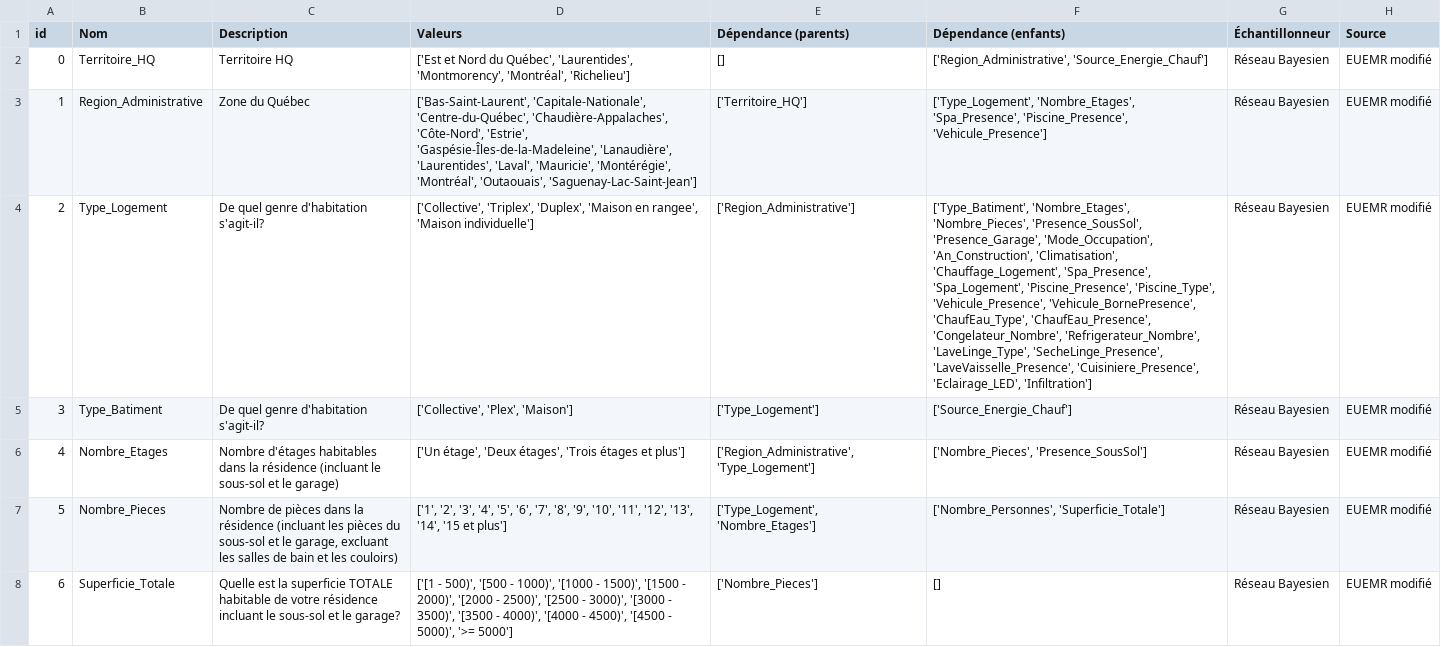
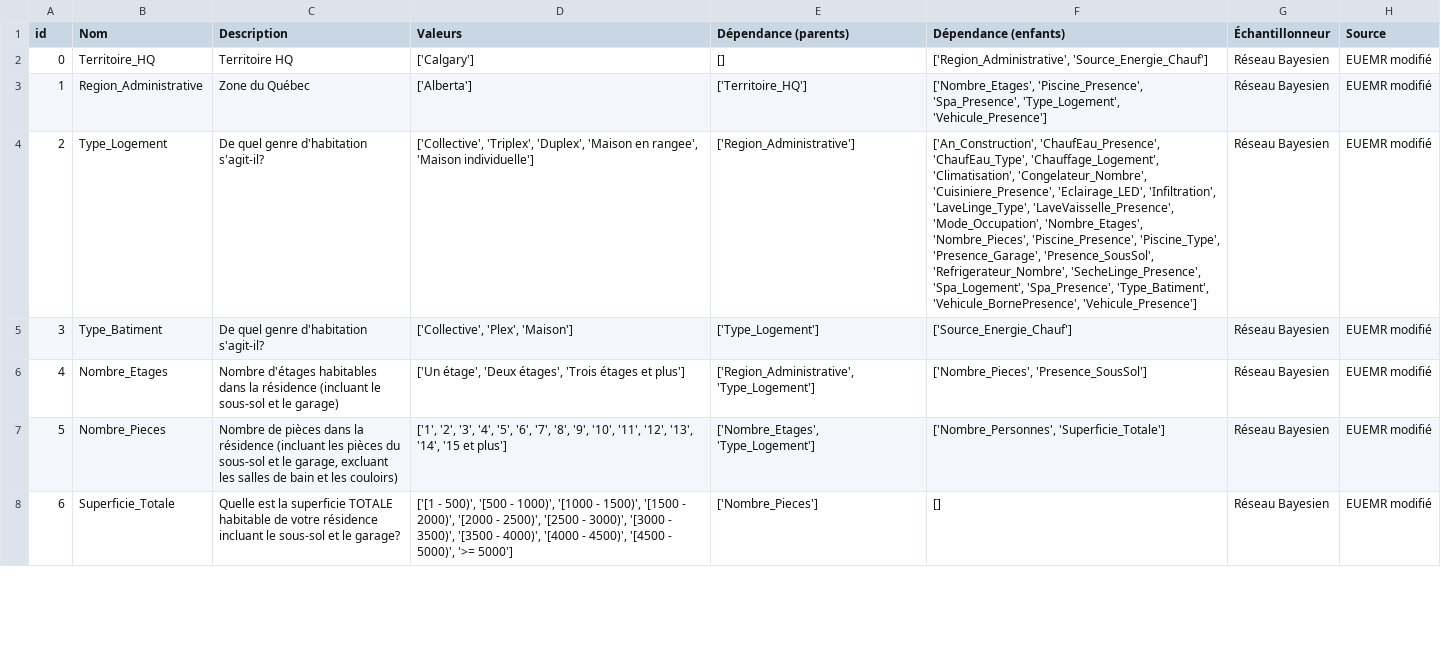
Before and after one commit to Febricant/sampler-simparc, a CSV file: data/processed/bayesian_network/Bn.csv, drawn as a sheet; only a part is shown; the diff covers the shown part only; the diff names each change by its address in the sheet, - before the commit and + after, or states it on an @@ line.

```diff
--- a/data/processed/bayesian_network/Bn.csv
+++ b/data/processed/bayesian_network/Bn.csv
-D2 (Valeurs): ['Est et Nord du Québec', 'Laurentides', 'Montmorency', 'Montréal', 'Richelieu']
+D2 (Valeurs): ['Calgary']
-D3 (Valeurs): ['Bas-Saint-Laurent', 'Capitale-Nationale', 'Centre-du-Québec', 'Chaudière-Appalaches', 'Côte-Nord', 'Estrie', 'Gaspésie-Îles-de-la-Madeleine', 'Lanaudière', 'Laurentides', 'Laval', 'Mauricie', 'Montérégie', 'Montréal', 'Outaouais', 'Saguenay-Lac-Saint-Jean']
+D3 (Valeurs): ['Alberta']
-F3 (Dépendance (enfants)): ['Type_Logement', 'Nombre_Etages', 'Spa_Presence', 'Piscine_Presence', 'Vehicule_Presence']
+F3 (Dépendance (enfants)): ['Nombre_Etages', 'Piscine_Presence', 'Spa_Presence', 'Type_Logement', 'Vehicule_Presence']
-F4 (Dépendance (enfants)): ['Type_Batiment', 'Nombre_Etages', 'Nombre_Pieces', 'Presence_SousSol', 'Presence_Garage', 'Mode_Occupation', 'An_Construction', 'Climatisation', 'Chauffage_Logement', 'Spa_Presence', 'Spa_Logement', 'Piscine_Presence', 'Piscine_Type', 'Vehicule_Presence', 'Vehicule_BornePresence', 'ChaufEau_Type', 'ChaufEau_Presence', 'Congelateur_Nombre', 'Refrigerateur_Nombre', 'LaveLinge_Type', 'SecheLinge_Presence', 'LaveVaisselle_Presence', 'Cuisiniere_Presence', 'Eclairage_LED', 'Infiltration']
+F4 (Dépendance (enfants)): ['An_Construction', 'ChaufEau_Presence', 'ChaufEau_Type', 'Chauffage_Logement', 'Climatisation', 'Congelateur_Nombre', 'Cuisiniere_Presence', 'Eclairage_LED', 'Infiltration', 'LaveLinge_Type', 'LaveVaisselle_Presence', 'Mode_Occupation', 'Nombre_Etages', 'Nombre_Pieces', 'Piscine_Presence', 'Piscine_Type', 'Presence_Garage', 'Presence_SousSol', 'Refrigerateur_Nombre', 'SecheLinge_Presence', 'Spa_Logement', 'Spa_Presence', 'Type_Batiment', 'Vehicule_BornePresence', 'Vehicule_Presence']
-E7 (Dépendance (parents)): ['Type_Logement', 'Nombre_Etages']
+E7 (Dépendance (parents)): ['Nombre_Etages', 'Type_Logement']
```
Also changed, not shown: 12 edited cells elsewhere in this file, data/processed/housing_characteristics/Insulation Ceiling.csv, data/processed/housing_characteristics/Windows.csv, 3 other files.
